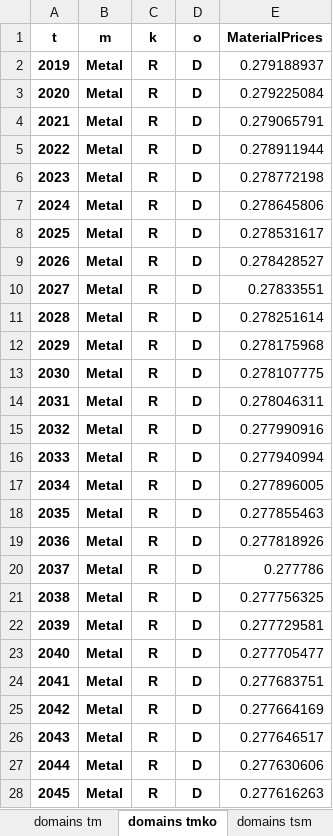
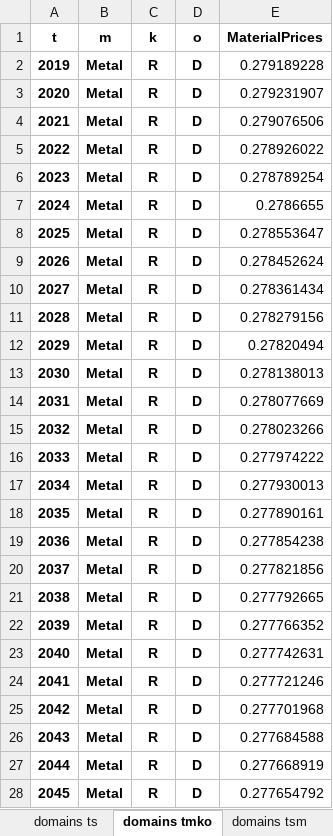
Before and after one commit to ChampionApe/CGE_Generator, an Excel workbook: projects/WasteCGE/results/IRRmetal.xlsx, sheet domains tmko, drawn as a sheet; only a part is shown; values as stored, in another font and other column widths than the file's, no borders; the diff covers the shown part only; the diff names each change by its address in the sheet, - before the commit and + after, or states it on an @@ line.

```diff
--- a/projects/WasteCGE/results/IRRmetal.xlsx (sheet domains tmko)
+++ b/projects/WasteCGE/results/IRRmetal.xlsx (sheet domains tmko)
-E2 (MaterialPrices): 0.279188937
+E2 (MaterialPrices): 0.279189228
-E3 (MaterialPrices): 0.279225084
+E3 (MaterialPrices): 0.279231907
-E4 (MaterialPrices): 0.279065791
+E4 (MaterialPrices): 0.279076506
-E5 (MaterialPrices): 0.278911944
+E5 (MaterialPrices): 0.278926022
-E6 (MaterialPrices): 0.278772198
+E6 (MaterialPrices): 0.278789254
-E7 (MaterialPrices): 0.278645806
+E7 (MaterialPrices): 0.2786655
-E8 (MaterialPrices): 0.278531617
+E8 (MaterialPrices): 0.278553647
-E9 (MaterialPrices): 0.278428527
+E9 (MaterialPrices): 0.278452624
-E10 (MaterialPrices): 0.27833551
+E10 (MaterialPrices): 0.278361434
-E11 (MaterialPrices): 0.278251614
+E11 (MaterialPrices): 0.278279156
-E12 (MaterialPrices): 0.278175968
+E12 (MaterialPrices): 0.27820494
-E13 (MaterialPrices): 0.278107775
+E13 (MaterialPrices): 0.278138013
-E14 (MaterialPrices): 0.278046311
+E14 (MaterialPrices): 0.278077669
-E15 (MaterialPrices): 0.277990916
+E15 (MaterialPrices): 0.278023266
-E16 (MaterialPrices): 0.277940994
+E16 (MaterialPrices): 0.277974222
-E17 (MaterialPrices): 0.277896005
+E17 (MaterialPrices): 0.277930013
-E18 (MaterialPrices): 0.277855463
+E18 (MaterialPrices): 0.277890161
-E19 (MaterialPrices): 0.277818926
+E19 (MaterialPrices): 0.277854238
-E20 (MaterialPrices): 0.277786
+E20 (MaterialPrices): 0.277821856
-E21 (MaterialPrices): 0.277756325
+E21 (MaterialPrices): 0.277792665
-E22 (MaterialPrices): 0.277729581
+E22 (MaterialPrices): 0.277766352
-E23 (MaterialPrices): 0.277705477
+E23 (MaterialPrices): 0.277742631
-E24 (MaterialPrices): 0.277683751
+E24 (MaterialPrices): 0.277721246
-E25 (MaterialPrices): 0.277664169
+E25 (MaterialPrices): 0.277701968
-E26 (MaterialPrices): 0.277646517
+E26 (MaterialPrices): 0.277684588
-E27 (MaterialPrices): 0.277630606
+E27 (MaterialPrices): 0.277668919
-E28 (MaterialPrices): 0.277616263
+E28 (MaterialPrices): 0.277654792
```
Also changed, not shown: 1773 edited cells elsewhere in this sheet, sheet domains tm, sheet domains ts, sheet domains t, other sheet tabs, projects/WasteCGE/results/Baseline.xlsx, projects/WasteCGE/results/IRRall.xlsx, 13 other files.
